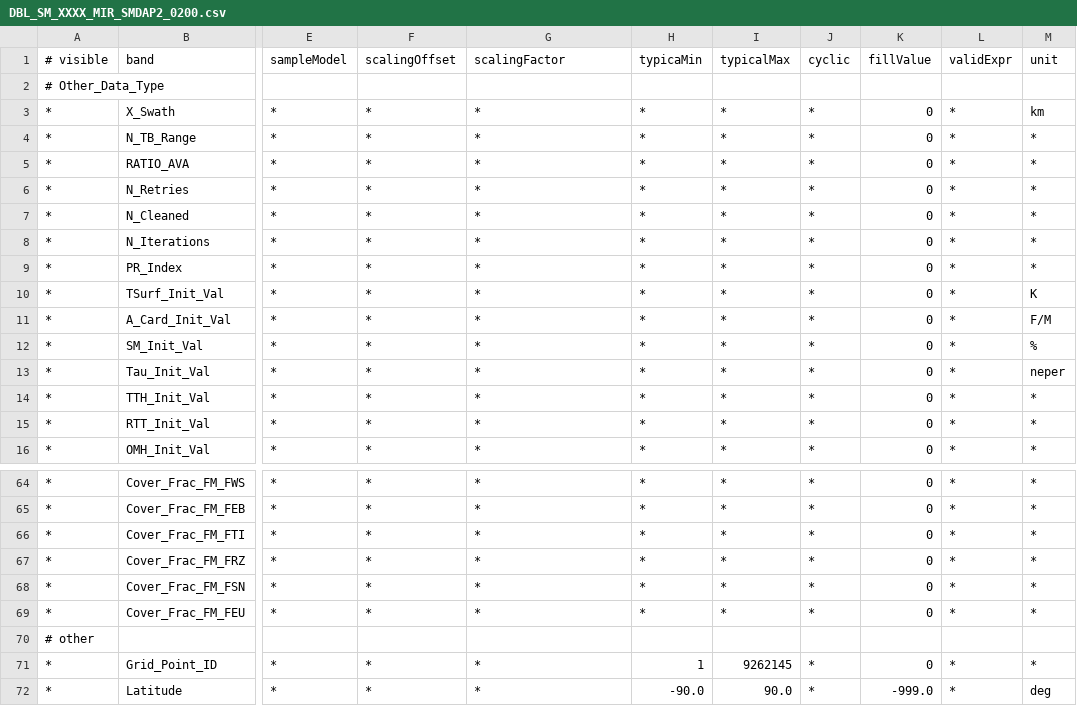
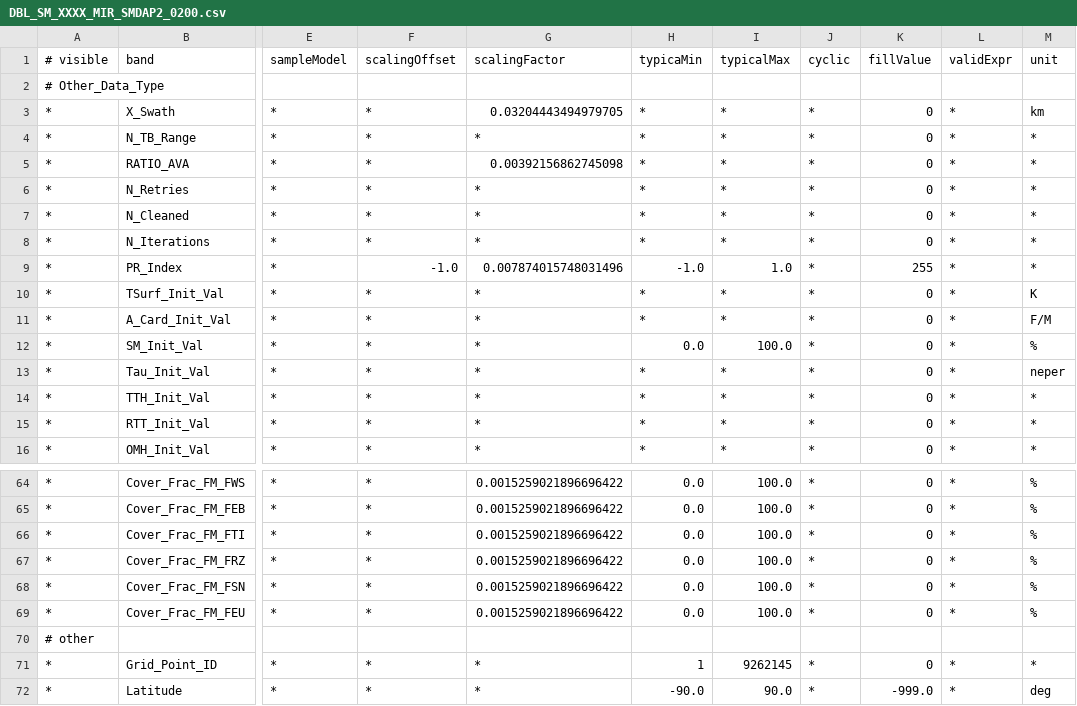
Before and after one commit to bcdev/smos-box, a CSV file: smos-reader/src/main/resources/org/esa/beam/dataio/smos/dddb/bands/MIR_/SMDAP2/DBL_SM_XXXX_MIR_SMDAP2_0200.csv, drawn as a sheet; only a part is shown, gaps mark what is left out; the diff covers the shown part only; the diff names each change by its address in the sheet, - before the commit and + after, or states it on an @@ line.

```diff
--- a/smos-reader/src/main/resources/org/esa/beam/dataio/smos/dddb/bands/MIR_/SMDAP2/DBL_SM_XXXX_MIR_SMDAP2_0200.csv
+++ b/smos-reader/src/main/resources/org/esa/beam/dataio/smos/dddb/bands/MIR_/SMDAP2/DBL_SM_XXXX_MIR_SMDAP2_0200.csv
-G3 (scalingFactor): *
+G3 (scalingFactor): 0.03204443494979705
-G5 (scalingFactor): *
+G5 (scalingFactor): 0.00392156862745098
-F9 (scalingOffset): *
+F9 (scalingOffset): -1.0
-G9 (scalingFactor): *
+G9 (scalingFactor): 0.007874015748031496
-H9 (typicaMin): *
+H9 (typicaMin): -1.0
-I9 (typicalMax): *
+I9 (typicalMax): 1.0
-K9 (fillValue): 0
+K9 (fillValue): 255
-H12 (typicaMin): *
+H12 (typicaMin): 0.0
-I12 (typicalMax): *
+I12 (typicalMax): 100.0
-G64:G69 (scalingFactor): *
+G64:G69 (scalingFactor): 0.0015259021896696422
-H64:H69 (typicaMin): *
+H64:H69 (typicaMin): 0.0
-I64:I69 (typicalMax): *
+I64:I69 (typicalMax): 100.0
-M64:M69 (unit): *
+M64:M69 (unit): %
```
Also changed, not shown: 104 edited cells elsewhere in this file, smos-reader/src/main/resources/org/esa/beam/dataio/smos/dddb/bands/MIR_/SMDAP2/DBL_SM_XXXX_MIR_SMDAP2_0201.csv, smos-reader/src/main/resources/org/esa/beam/dataio/smos/dddb/bands/MIR_/SMDAP2/DBL_SM_XXXX_MIR_SMDAP2_0300.csv.
